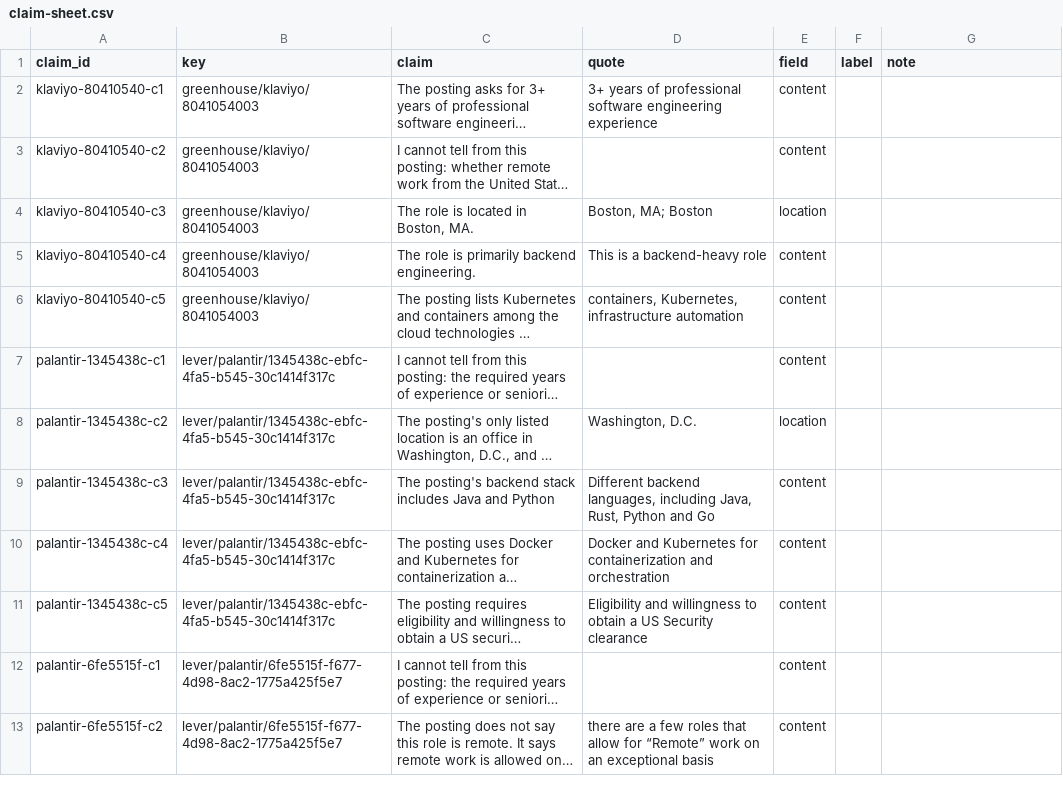
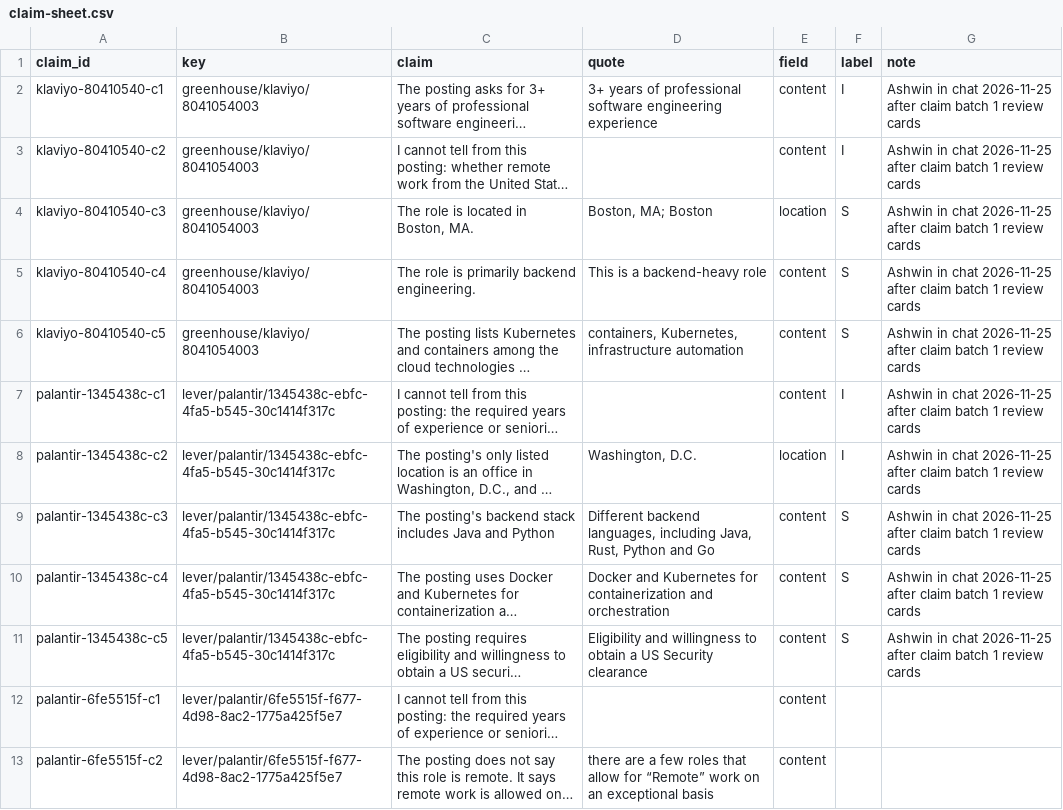
Before and after one commit to nikbearbrown/info-7375-prompt-engineering-for-generative-ai, a CSV file: fall-2026/ashwin-t/js3-filter-tool-score/shortlist/claim-sheet.csv, drawn as a sheet; only a part is shown; long unchanged cells end in …; the diff names each change by its address in the sheet, - before the commit and + after, or states it on an @@ line.

```diff
--- a/fall-2026/ashwin-t/js3-filter-tool-score/shortlist/claim-sheet.csv
+++ b/fall-2026/ashwin-t/js3-filter-tool-score/shortlist/claim-sheet.csv
-F2:F3 (label): (empty)
+F2:F3 (label): I
-G2:G11 (note): (empty)
+G2:G11 (note): Ashwin in chat 2026-11-25 after claim batch 1 review cards
-F4:F6 (label): (empty)
+F4:F6 (label): S
-F7:F8 (label): (empty)
+F7:F8 (label): I
-F9:F11 (label): (empty)
+F9:F11 (label): S
```
